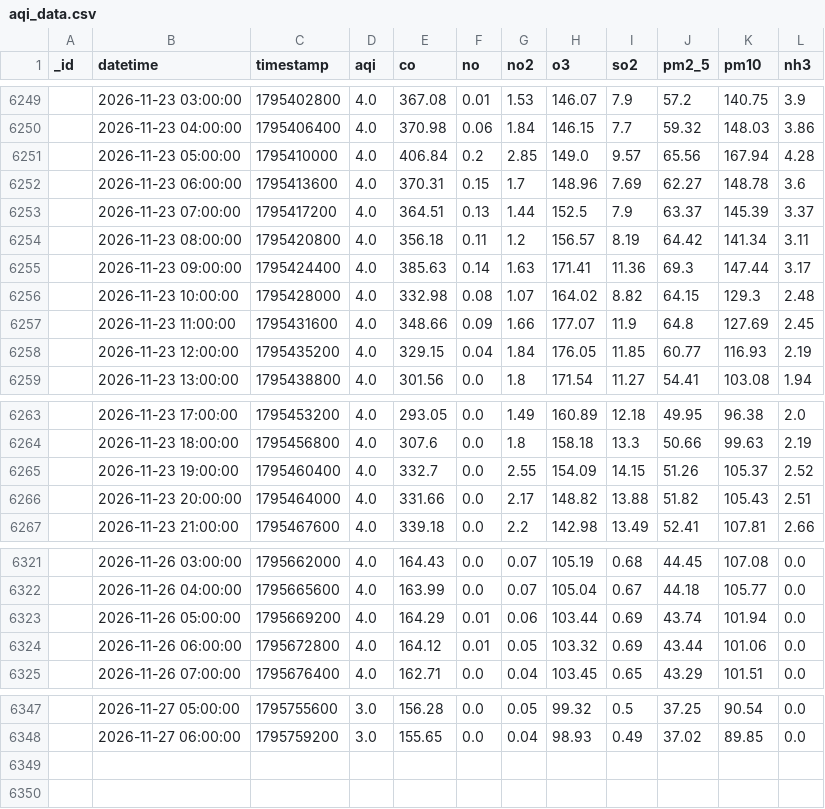
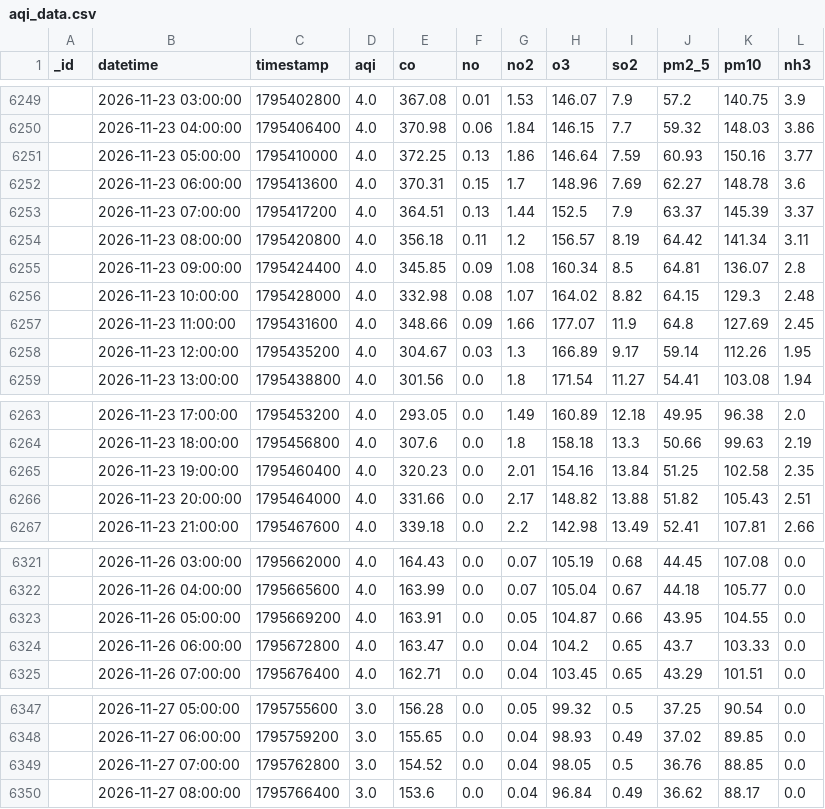
Before and after one commit to uzairharoon-dev/AQI-Predictor-End-to-End-ML-Pipeline-, a CSV file: data/aqi_data.csv, drawn as a sheet; only a part is shown, gaps mark what is left out.

```diff
--- a/data/aqi_data.csv
+++ b/data/aqi_data.csv
@@ -6250,3 +6250,3 @@ _id,datetime,timestamp,aqi,co,no,no2,o3,so2,pm2_5,pm10,nh3
 ,2026-11-23 04:00:00,1795406400,4.0,370.98,0.06,1.84,146.15,7.7,59.32,148.03,3.86
-,2026-11-23 05:00:00,1795410000,4.0,406.84,0.2,2.85,149.0,9.57,65.56,167.94,4.28
+,2026-11-23 05:00:00,1795410000,4.0,372.25,0.13,1.86,146.64,7.59,60.93,150.16,3.77
 ,2026-11-23 06:00:00,1795413600,4.0,370.31,0.15,1.7,148.96,7.69,62.27,148.78,3.6
@@ -6254,6 +6254,6 @@ _id,datetime,timestamp,aqi,co,no,no2,o3,so2,pm2_5,pm10,nh3
 ,2026-11-23 08:00:00,1795420800,4.0,356.18,0.11,1.2,156.57,8.19,64.42,141.34,3.11
-,2026-11-23 09:00:00,1795424400,4.0,385.63,0.14,1.63,171.41,11.36,69.3,147.44,3.17
+,2026-11-23 09:00:00,1795424400,4.0,345.85,0.09,1.08,160.34,8.5,64.81,136.07,2.8
 ,2026-11-23 10:00:00,1795428000,4.0,332.98,0.08,1.07,164.02,8.82,64.15,129.3,2.48
 ,2026-11-23 11:00:00,1795431600,4.0,348.66,0.09,1.66,177.07,11.9,64.8,127.69,2.45
-,2026-11-23 12:00:00,1795435200,4.0,329.15,0.04,1.84,176.05,11.85,60.77,116.93,2.19
+,2026-11-23 12:00:00,1795435200,4.0,304.67,0.03,1.3,166.89,9.17,59.14,112.26,1.95
 ,2026-11-23 13:00:00,1795438800,4.0,301.56,0.0,1.8,171.54,11.27,54.41,103.08,1.94
@@ -6264,3 +6264,3 @@ _id,datetime,timestamp,aqi,co,no,no2,o3,so2,pm2_5,pm10,nh3
 ,2026-11-23 18:00:00,1795456800,4.0,307.6,0.0,1.8,158.18,13.3,50.66,99.63,2.19
-,2026-11-23 19:00:00,1795460400,4.0,332.7,0.0,2.55,154.09,14.15,51.26,105.37,2.52
+,2026-11-23 19:00:00,1795460400,4.0,320.23,0.0,2.01,154.16,13.84,51.25,102.58,2.35
 ,2026-11-23 20:00:00,1795464000,4.0,331.66,0.0,2.17,148.82,13.88,51.82,105.43,2.51
@@ -6322,4 +6322,4 @@ _id,datetime,timestamp,aqi,co,no,no2,o3,so2,pm2_5,pm10,nh3
 ,2026-11-26 04:00:00,1795665600,4.0,163.99,0.0,0.07,105.04,0.67,44.18,105.77,0.0
-,2026-11-26 05:00:00,1795669200,4.0,164.29,0.01,0.06,103.44,0.69,43.74,101.94,0.0
-,2026-11-26 06:00:00,1795672800,4.0,164.12,0.01,0.05,103.32,0.69,43.44,101.06,0.0
+,2026-11-26 05:00:00,1795669200,4.0,163.91,0.0,0.05,104.87,0.66,43.95,104.55,0.0
+,2026-11-26 06:00:00,1795672800,4.0,163.47,0.0,0.04,104.2,0.65,43.7,103.33,0.0
 ,2026-11-26 07:00:00,1795676400,4.0,162.71,0.0,0.04,103.45,0.65,43.29,101.51,0.0
@@ -6348 +6348,3 @@ _id,datetime,timestamp,aqi,co,no,no2,o3,so2,pm2_5,pm10,nh3
 ,2026-11-27 06:00:00,1795759200,3.0,155.65,0.0,0.04,98.93,0.49,37.02,89.85,0.0
+,2026-11-27 07:00:00,1795762800,3.0,154.52,0.0,0.04,98.05,0.5,36.76,88.85,0.0
+,2026-11-27 08:00:00,1795766400,3.0,153.6,0.0,0.04,96.84,0.49,36.62,88.17,0.0
```
Also changed, not shown: 1 other file.
